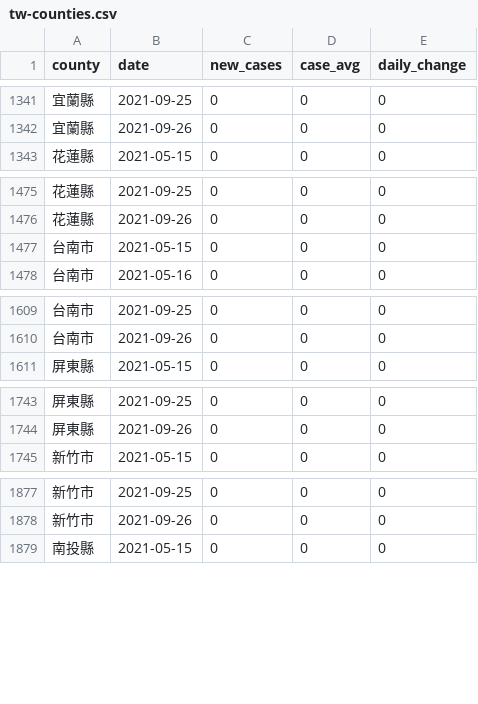
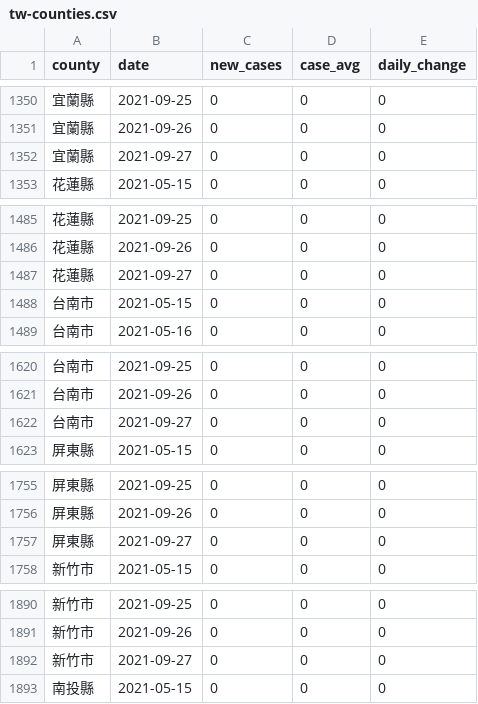
Before and after one commit to tnl-graphics/covid-19-data, a CSV file: rolling-averages/tw-counties.csv, drawn as a sheet; only a part is shown, gaps mark what is left out; the diff covers the shown part only; the diff names each change by its address in the sheet, - before the commit and + after, or states it on an @@ line.

```diff
--- a/rolling-averages/tw-counties.csv
+++ b/rolling-averages/tw-counties.csv
+row 1352: 宜蘭縣 | 2021-09-27 | 0 | 0 | 0
+row 1487: 花蓮縣 | 2021-09-27 | 0 | 0 | 0
+row 1622: 台南市 | 2021-09-27 | 0 | 0 | 0
+row 1757: 屏東縣 | 2021-09-27 | 0 | 0 | 0
+row 1892: 新竹市 | 2021-09-27 | 0 | 0 | 0
```
Also changed, not shown: 17 added rows elsewhere in this file, live/tw-counties.csv, tw-counties.csv, 1 other file.
